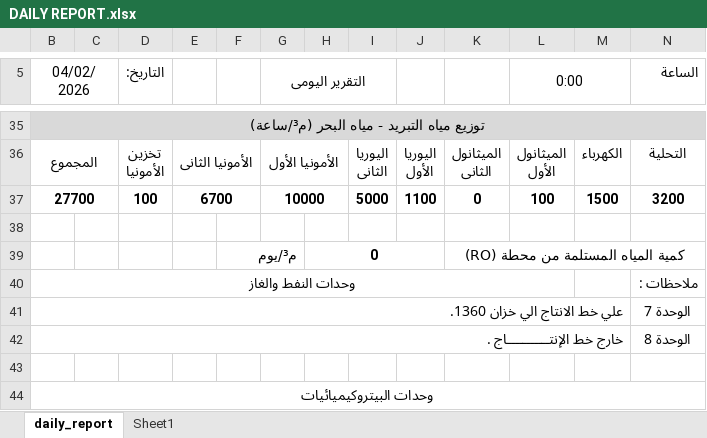
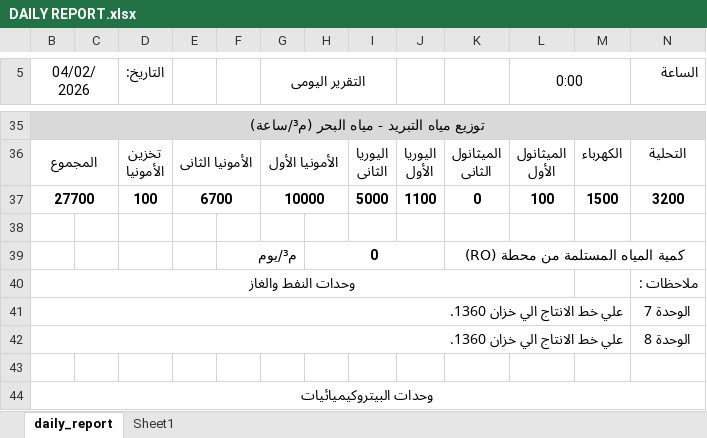
Before and after one commit to legacy7yt/backup, an Excel workbook: DAILY REPORT.xlsx, sheet daily_report, drawn as a sheet; only a part is shown, gaps mark what is left out; values as stored, in another font and other column widths than the file's, no borders; charts and pictures not drawn; the diff names each change by its address in the sheet, - before the commit and + after, or states it on an @@ line.

Commit message:
Auto update

```diff
--- a/DAILY REPORT.xlsx (sheet daily_report)
+++ b/DAILY REPORT.xlsx (sheet daily_report)
-B42 (04/02/2026): خارج خط الإنتـــــــــــاج .
+B42 (04/02/2026): علي خط الانتاج الي خزان 1360.
```
